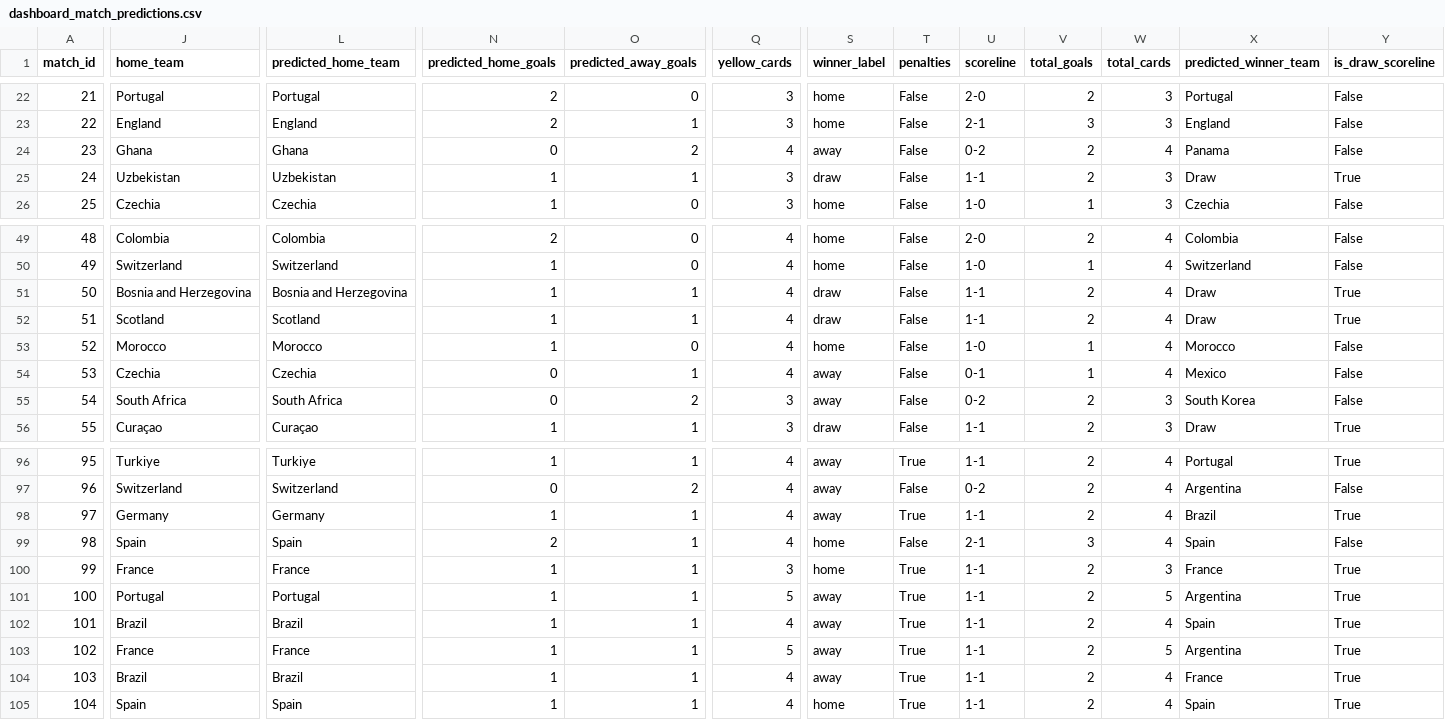
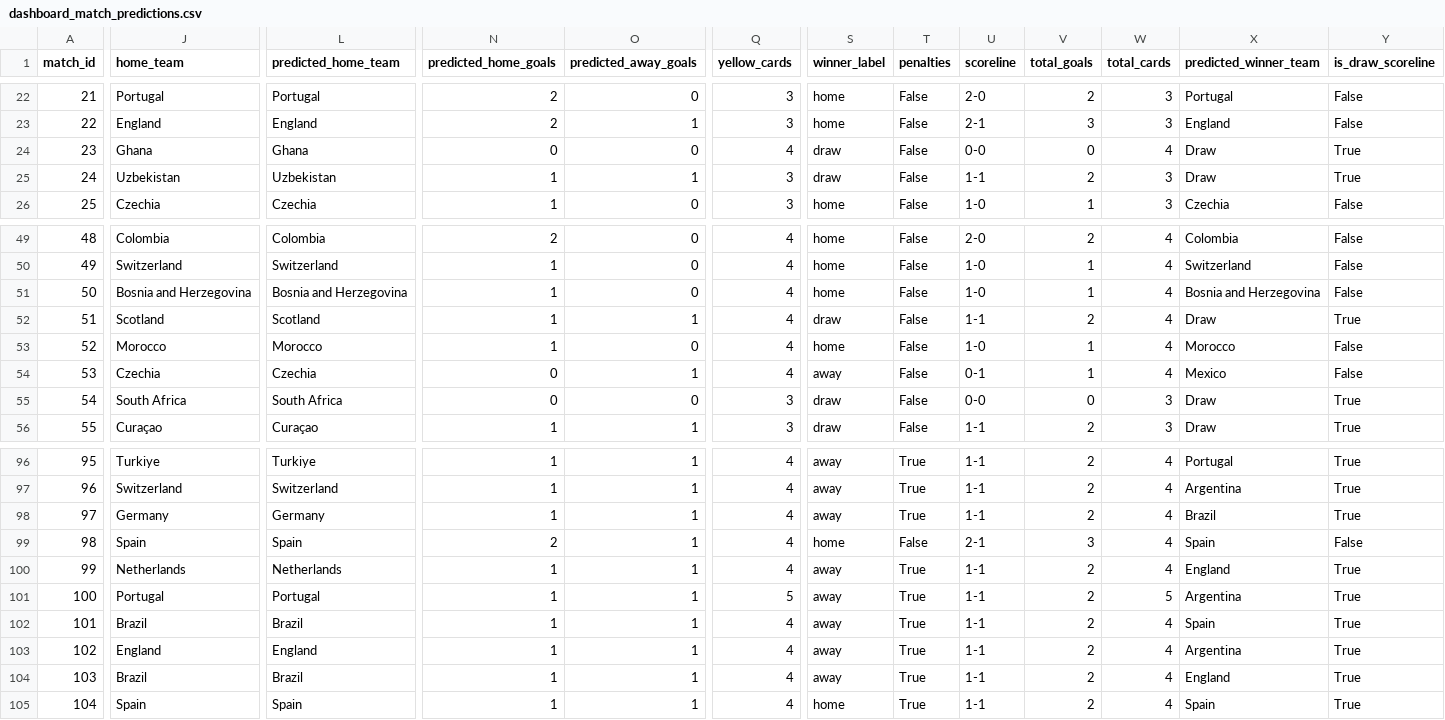
Before and after one commit to ckonnor/world-cup-2026-prediction-analytics, a CSV file: app/data/dashboard_match_predictions.csv, drawn as a sheet; only a part is shown, gaps mark what is left out; the diff covers the shown part only; the diff names each change by its address in the sheet, - before the commit and + after, or states it on an @@ line.

```diff
--- a/app/data/dashboard_match_predictions.csv
+++ b/app/data/dashboard_match_predictions.csv
-O24 (predicted_away_goals): 2
+O24 (predicted_away_goals): 0
-S24 (winner_label): away
+S24 (winner_label): draw
-U24 (scoreline): 0-2
+U24 (scoreline): 0-0
-V24 (total_goals): 2
+V24 (total_goals): 0
-X24 (predicted_winner_team): Panama
+X24 (predicted_winner_team): Draw
-Y24 (is_draw_scoreline): False
+Y24 (is_draw_scoreline): True
-O51 (predicted_away_goals): 1
+O51 (predicted_away_goals): 0
-S51 (winner_label): draw
+S51 (winner_label): home
-U51 (scoreline): 1-1
+U51 (scoreline): 1-0
-V51 (total_goals): 2
+V51 (total_goals): 1
-X51 (predicted_winner_team): Draw
+X51 (predicted_winner_team): Bosnia and Herzegovina
-Y51 (is_draw_scoreline): True
+Y51 (is_draw_scoreline): False
-O55 (predicted_away_goals): 2
+O55 (predicted_away_goals): 0
-S55 (winner_label): away
+S55 (winner_label): draw
-U55 (scoreline): 0-2
+U55 (scoreline): 0-0
-V55 (total_goals): 2
+V55 (total_goals): 0
-X55 (predicted_winner_team): South Korea
+X55 (predicted_winner_team): Draw
-Y55 (is_draw_scoreline): False
+Y55 (is_draw_scoreline): True
-N97 (predicted_home_goals): 0
+N97 (predicted_home_goals): 1
-O97 (predicted_away_goals): 2
+O97 (predicted_away_goals): 1
-T97 (penalties): False
+T97 (penalties): True
-U97 (scoreline): 0-2
+U97 (scoreline): 1-1
-Y97 (is_draw_scoreline): False
+Y97 (is_draw_scoreline): True
-J100 (home_team): France
+J100 (home_team): Netherlands
-L100 (predicted_home_team): France
+L100 (predicted_home_team): Netherlands
-Q100 (yellow_cards): 3
+Q100 (yellow_cards): 4
-S100 (winner_label): home
+S100 (winner_label): away
-W100 (total_cards): 3
+W100 (total_cards): 4
-X100 (predicted_winner_team): France
+X100 (predicted_winner_team): England
-J103 (home_team): France
+J103 (home_team): England
-L103 (predicted_home_team): France
+L103 (predicted_home_team): England
-Q103 (yellow_cards): 5
+Q103 (yellow_cards): 4
-W103 (total_cards): 5
+W103 (total_cards): 4
-X104 (predicted_winner_team): France
+X104 (predicted_winner_team): England
```
Also changed, not shown: 43 edited cells elsewhere in this file, app/data/dashboard_data_quality.csv, app/data/dashboard_group_standings.csv, 14 other files.
